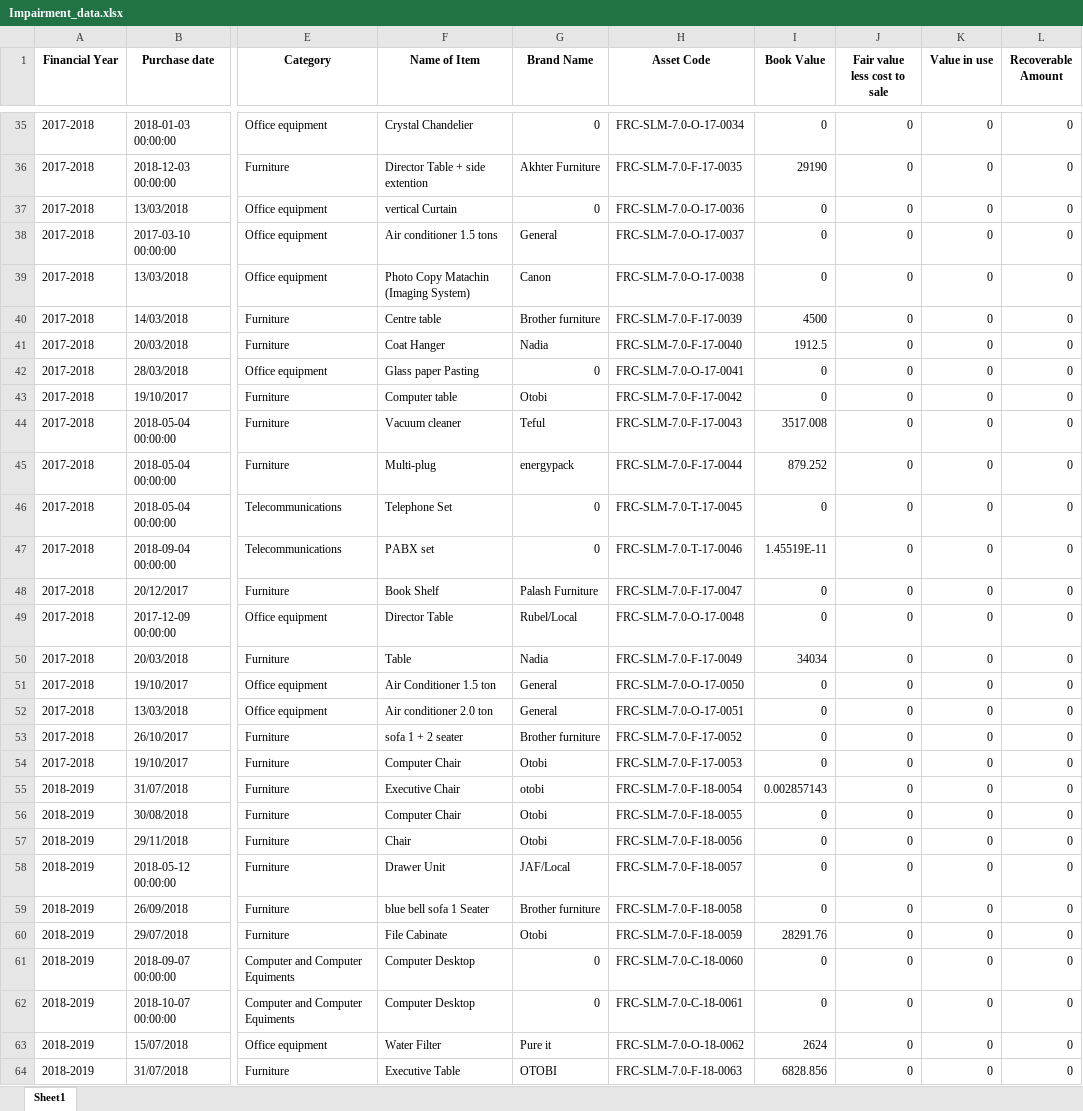
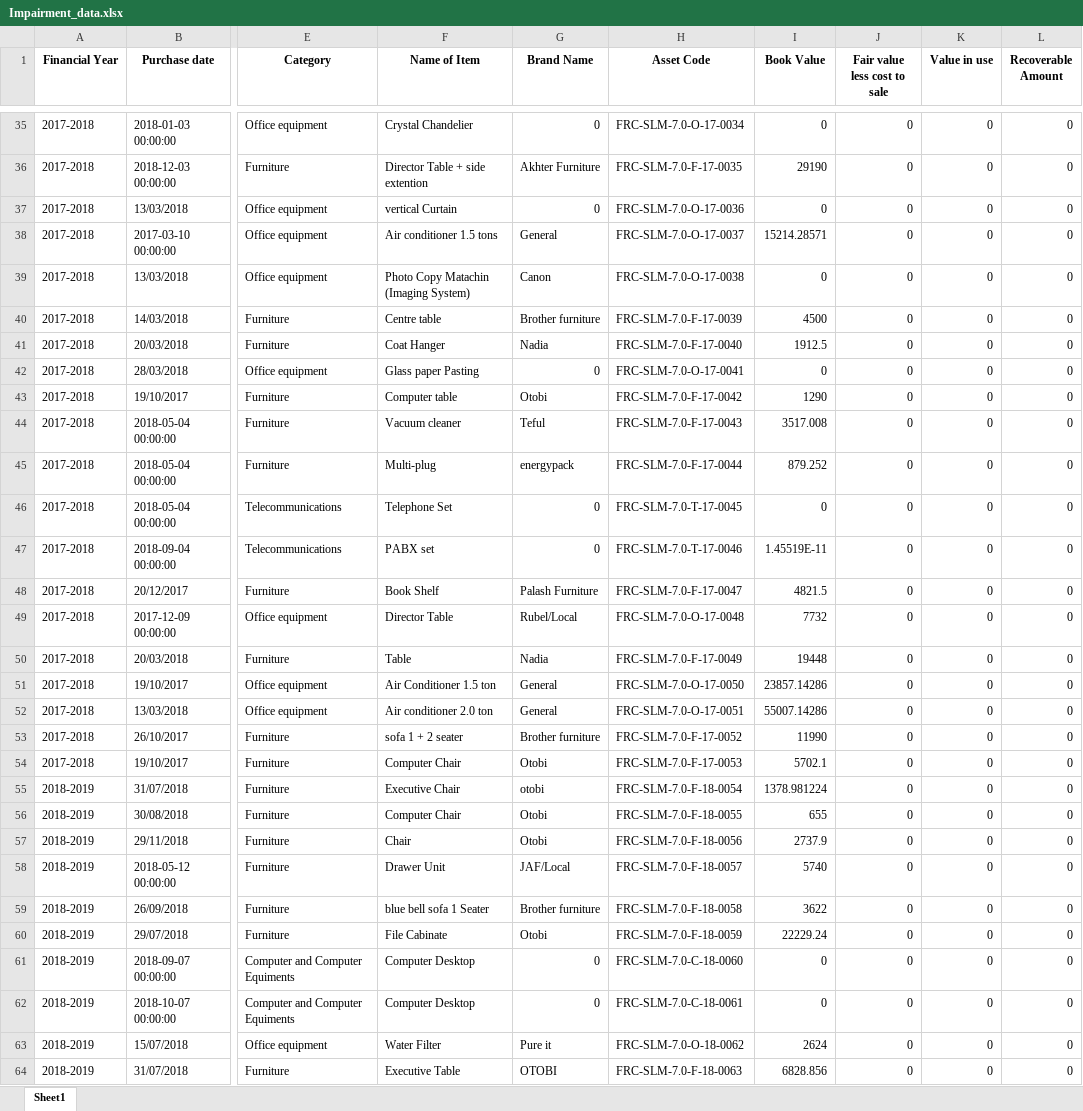
Before and after one commit to ANIKFRCBD/AFAR_NEW_VERSION, an Excel workbook: afar_project/csv_path/sample/Impairment_data.xlsx, sheet Sheet1, drawn as a sheet; only a part is shown, gaps mark what is left out; values as stored, in another font and other column widths than the file's, no borders; the diff covers the shown part only; the diff names each change by its address in the sheet, - before the commit and + after, or states it on an @@ line.

```diff
--- a/afar_project/csv_path/sample/Impairment_data.xlsx (sheet Sheet1)
+++ b/afar_project/csv_path/sample/Impairment_data.xlsx (sheet Sheet1)
-I38 (Book Value): 0
+I38 (Book Value): 15214.28571
-I43 (Book Value): 0
+I43 (Book Value): 1290
-I48 (Book Value): 0
+I48 (Book Value): 4821.5
-I49 (Book Value): 0
+I49 (Book Value): 7732
-I50 (Book Value): 34034
+I50 (Book Value): 19448
-I51 (Book Value): 0
+I51 (Book Value): 23857.14286
-I52 (Book Value): 0
+I52 (Book Value): 55007.14286
-I53 (Book Value): 0
+I53 (Book Value): 11990
-I54 (Book Value): 0
+I54 (Book Value): 5702.1
-I55 (Book Value): 0.002857143
+I55 (Book Value): 1378.981224
-I56 (Book Value): 0
+I56 (Book Value): 655
-I57 (Book Value): 0
+I57 (Book Value): 2737.9
-I58 (Book Value): 0
+I58 (Book Value): 5740
-I59 (Book Value): 0
+I59 (Book Value): 3622
-I60 (Book Value): 28291.76
+I60 (Book Value): 22229.24
```
Also changed, not shown: 19 edited cells elsewhere in this sheet, afar_project/csv_path/sample/asset_register.xlsx, afar_project/csv_path/sample/depreciation.xlsx, 1 other file.
